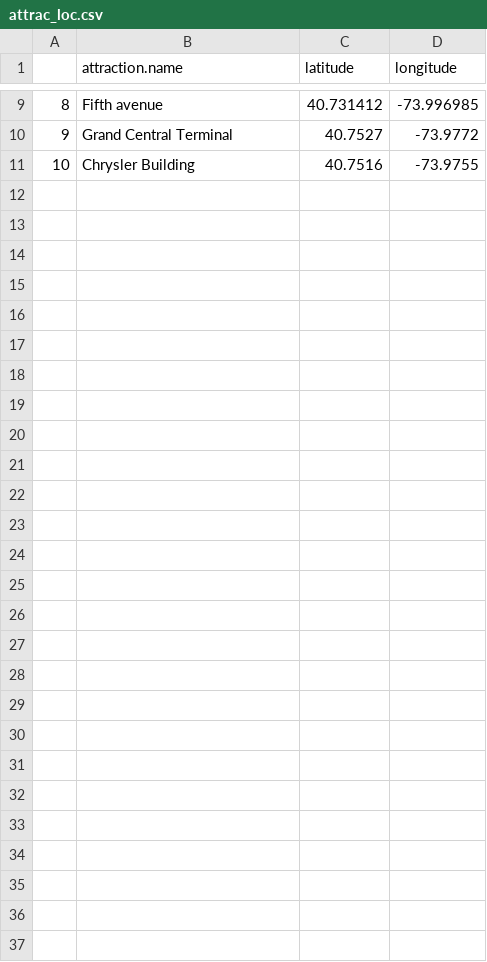
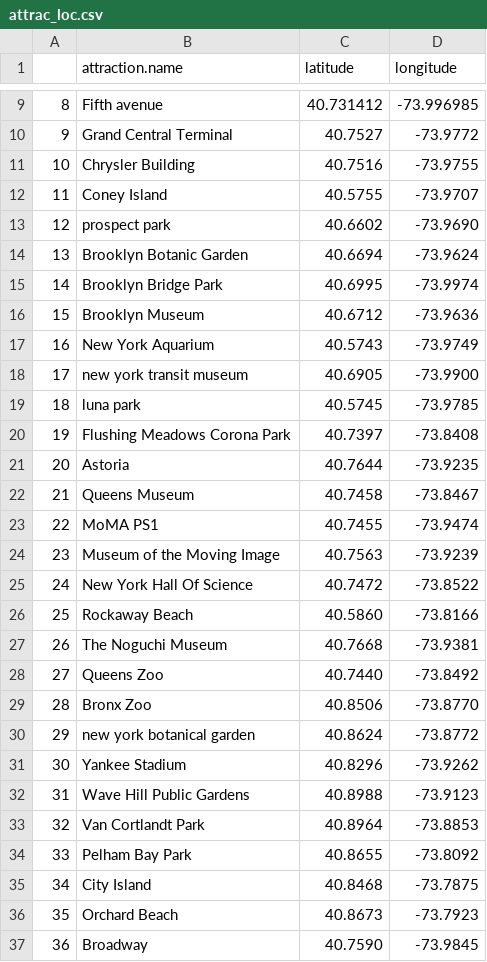
Before and after one commit to STA-723/Case-Study-2-team-3, a CSV file: subway and attractions data/attrac_loc.csv, drawn as a sheet; only a part is shown, gaps mark what is left out; the diff names each change by its address in the sheet, - before the commit and + after, or states it on an @@ line.

Commit message:
added more attractions

```diff
--- a/subway and attractions data/attrac_loc.csv
+++ b/subway and attractions data/attrac_loc.csv
+row 12: 11 | Coney Island | 40.5755 | -73.9707
+row 13: 12 | prospect park | 40.6602 | -73.9690
+row 14: 13 | Brooklyn Botanic Garden | 40.6694 | -73.9624
+row 15: 14 | Brooklyn Bridge Park | 40.6995 | -73.9974
+row 16: 15 | Brooklyn Museum | 40.6712 | -73.9636
+row 17: 16 | New York Aquarium | 40.5743 | -73.9749
+row 18: 17 | new york transit museum | 40.6905 | -73.9900
+row 19: 18 | luna park | 40.5745 | -73.9785
+row 20: 19 | Flushing Meadows Corona Park | 40.7397 | -73.8408
+row 21: 20 | Astoria | 40.7644 | -73.9235
+row 22: 21 | Queens Museum | 40.7458 | -73.8467
+row 23: 22 | MoMA PS1 | 40.7455 | -73.9474
+row 24: 23 | Museum of the Moving Image | 40.7563 | -73.9239
+row 25: 24 | New York Hall Of Science | 40.7472 | -73.8522
+row 26: 25 | Rockaway Beach | 40.5860 | -73.8166
+row 27: 26 | The Noguchi Museum | 40.7668 | -73.9381
+row 28: 27 | Queens Zoo | 40.7440 | -73.8492
+row 29: 28 | Bronx Zoo | 40.8506 | -73.8770
+row 30: 29 | new york botanical garden | 40.8624 | -73.8772
+row 31: 30 | Yankee Stadium | 40.8296 | -73.9262
+row 32: 31 | Wave Hill Public Gardens | 40.8988 | -73.9123
+row 33: 32 | Van Cortlandt Park | 40.8964 | -73.8853
+row 34: 33 | Pelham Bay Park | 40.8655 | -73.8092
+row 35: 34 | City Island | 40.8468 | -73.7875
+row 36: 35 | Orchard Beach | 40.8673 | -73.7923
+row 37: 36 | Broadway | 40.7590 | -73.9845
```
Also changed, not shown: 1 other file.
